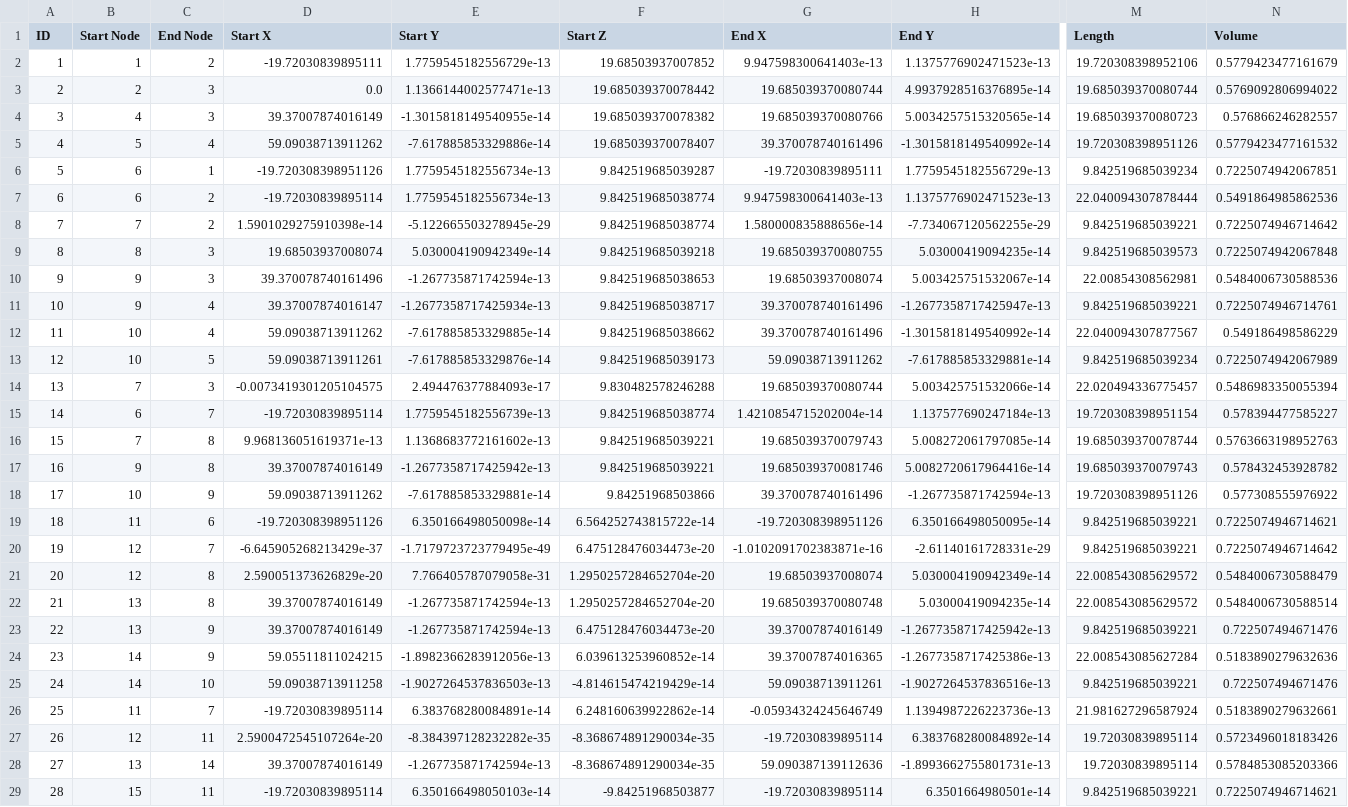
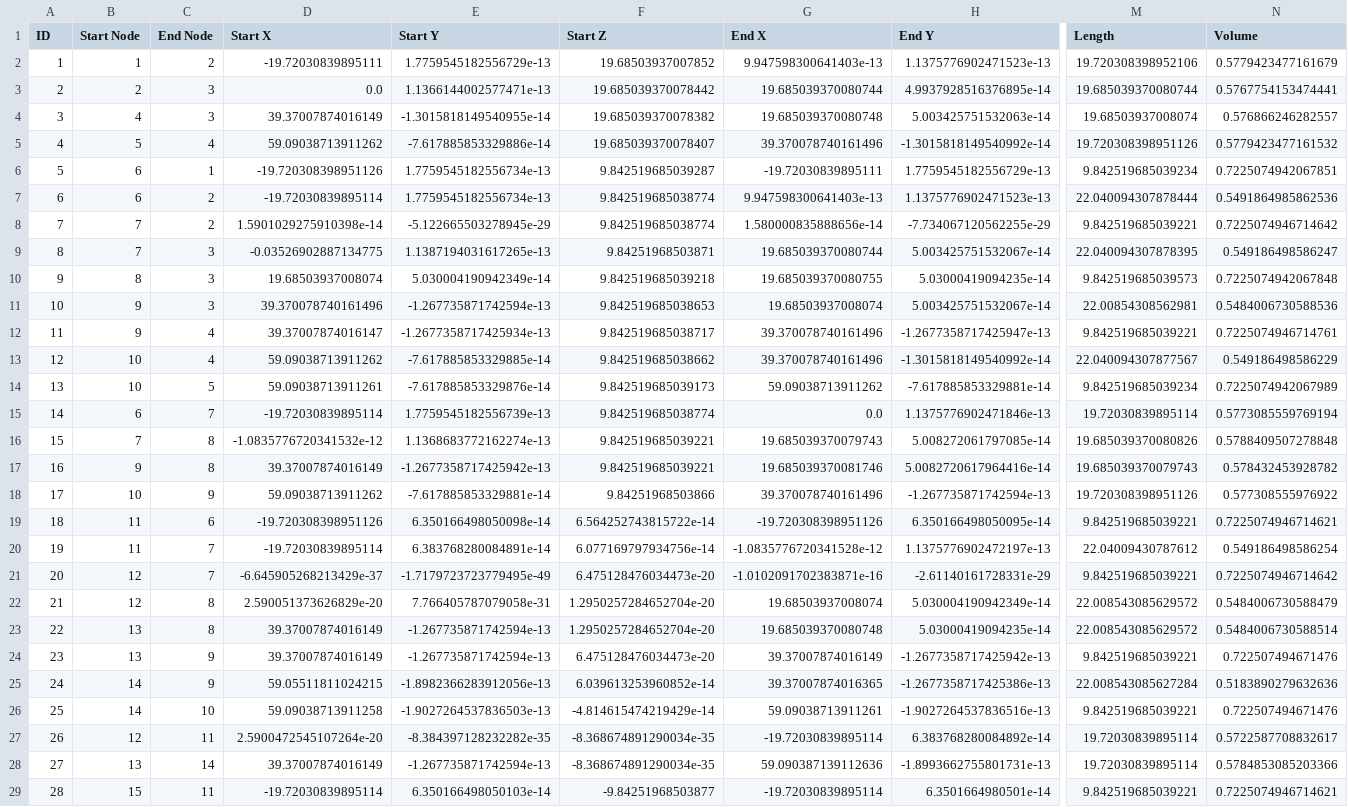
Before and after one commit to anaaraiufrrj/Tese, a CSV file: elements_trussV3.csv, drawn as a sheet; only a part is shown, gaps mark what is left out; removed rows and columns are numbered as before the commit, all else as after; rows hold the shown columns only; the diff names each change by its address in the sheet, - before the commit and + after, or states it on an @@ line.

```diff
--- a/elements_trussV3.csv
+++ b/elements_trussV3.csv
-N3 (Volume): 0.5769092806994022
+N3 (Volume): 0.5767754153474441
-G4 (End X): 19.685039370080766
+G4 (End X): 19.685039370080748
-H4 (End Y): 5.0034257515320565e-14
+H4 (End Y): 5.003425751532063e-14
-M4 (Length): 19.685039370080723
+M4 (Length): 19.68503937008074
+row 9: 8 | 7 | 3 | -0.03526902887134775 | 1.1387194031617265e-13 | 9.84251968503871 | 19.685039370080744 | 5.003425751532067e-14 | 22.040094307878395 | 0.549186498586247
-A10 (ID): 8
+A10 (ID): 9
-A11 (ID): 9
+A11 (ID): 10
-A12 (ID): 10
+A12 (ID): 11
-A13 (ID): 11
+A13 (ID): 12
-A14 (ID): 12
+A14 (ID): 13
-row 14: 13 | 7 | 3 | -0.0073419301205104575 | 2.494476377884093e-17 | 9.830482578246288 | 19.685039370080744 | 5.003425751532066e-14 | 22.020494336775457 | 0.5486983350055394
-G15 (End X): 1.4210854715202004e-14
+G15 (End X): 0.0
-H15 (End Y): 1.137577690247184e-13
+H15 (End Y): 1.1375776902471846e-13
-M15 (Length): 19.720308398951154
+M15 (Length): 19.72030839895114
-N15 (Volume): 0.578394477585227
+N15 (Volume): 0.5773085559769194
-D16 (Start X): 9.968136051619371e-13
+D16 (Start X): -1.0835776720341532e-12
-E16 (Start Y): 1.1368683772161602e-13
+E16 (Start Y): 1.1368683772162274e-13
-M16 (Length): 19.685039370078744
+M16 (Length): 19.685039370080826
-N16 (Volume): 0.5763663198952763
+N16 (Volume): 0.5788409507278848
+row 20: 19 | 11 | 7 | -19.72030839895114 | 6.383768280084891e-14 | 6.077169797934756e-14 | -1.0835776720341528e-12 | 1.1375776902472197e-13 | 22.04009430787612 | 0.549186498586254
-A21 (ID): 19
+A21 (ID): 20
-A22 (ID): 20
+A22 (ID): 21
-A23 (ID): 21
+A23 (ID): 22
-A24 (ID): 22
+A24 (ID): 23
-A25 (ID): 23
+A25 (ID): 24
-A26 (ID): 24
+A26 (ID): 25
-row 26: 25 | 11 | 7 | -19.72030839895114 | 6.383768280084891e-14 | 6.248160639922862e-14 | -0.05934324245646749 | 1.1394987226223736e-13 | 21.981627296587924 | 0.5183890279632661
-N27 (Volume): 0.5723496018183426
+N27 (Volume): 0.5722587708832617
```
Also changed, not shown: nodes_trussV3.csv.
